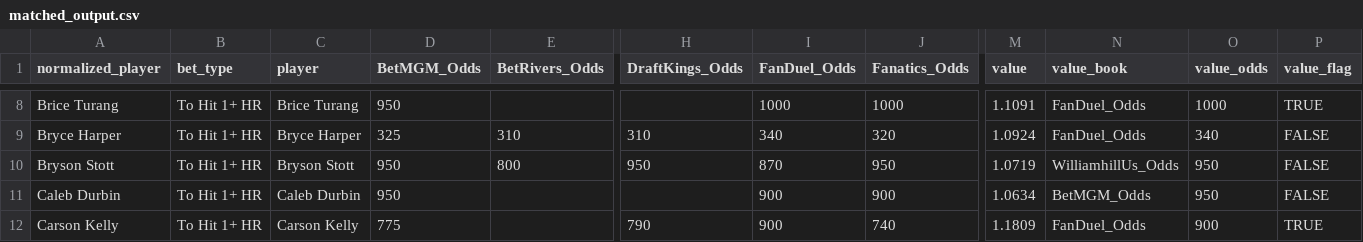
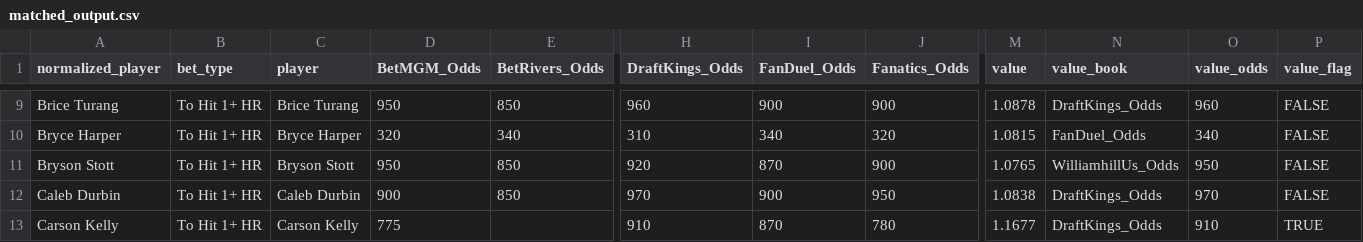
Before and after one commit to chris-fisher-llc/tail-wing, a CSV file: matched_output.csv, drawn as a sheet; only a part is shown, gaps mark what is left out; addresses are those after the commit; the diff covers the shown part only; the diff names each change by its address in the sheet, - before the commit and + after, or states it on an @@ line.

```diff
--- a/matched_output.csv
+++ b/matched_output.csv
-E9 (BetRivers_Odds): (empty)
+E9 (BetRivers_Odds): 850
-H9 (DraftKings_Odds): (empty)
+H9 (DraftKings_Odds): 960
-I9 (FanDuel_Odds): 1000
+I9 (FanDuel_Odds): 900
-J9 (Fanatics_Odds): 1000
+J9 (Fanatics_Odds): 900
-M9 (value): 1.1091
+M9 (value): 1.0878
-N9 (value_book): FanDuel_Odds
+N9 (value_book): DraftKings_Odds
-O9 (value_odds): 1000
+O9 (value_odds): 960
-P9 (value_flag): TRUE
+P9 (value_flag): FALSE
-D10 (BetMGM_Odds): 325
+D10 (BetMGM_Odds): 320
-E10 (BetRivers_Odds): 310
+E10 (BetRivers_Odds): 340
-M10 (value): 1.0924
+M10 (value): 1.0815
-E11 (BetRivers_Odds): 800
+E11 (BetRivers_Odds): 850
-H11 (DraftKings_Odds): 950
+H11 (DraftKings_Odds): 920
-J11 (Fanatics_Odds): 950
+J11 (Fanatics_Odds): 900
-M11 (value): 1.0719
+M11 (value): 1.0765
-D12 (BetMGM_Odds): 950
+D12 (BetMGM_Odds): 900
-E12 (BetRivers_Odds): (empty)
+E12 (BetRivers_Odds): 850
-H12 (DraftKings_Odds): (empty)
+H12 (DraftKings_Odds): 970
-J12 (Fanatics_Odds): 900
+J12 (Fanatics_Odds): 950
-M12 (value): 1.0634
+M12 (value): 1.0838
-N12 (value_book): BetMGM_Odds
+N12 (value_book): DraftKings_Odds
-O12 (value_odds): 950
+O12 (value_odds): 970
-H13 (DraftKings_Odds): 790
+H13 (DraftKings_Odds): 910
-I13 (FanDuel_Odds): 900
+I13 (FanDuel_Odds): 870
-J13 (Fanatics_Odds): 740
+J13 (Fanatics_Odds): 780
-M13 (value): 1.1809
+M13 (value): 1.1677
-N13 (value_book): FanDuel_Odds
+N13 (value_book): DraftKings_Odds
-O13 (value_odds): 900
+O13 (value_odds): 910
```
Also changed, not shown: 2 added rows and 150 edited cells elsewhere in this file.
